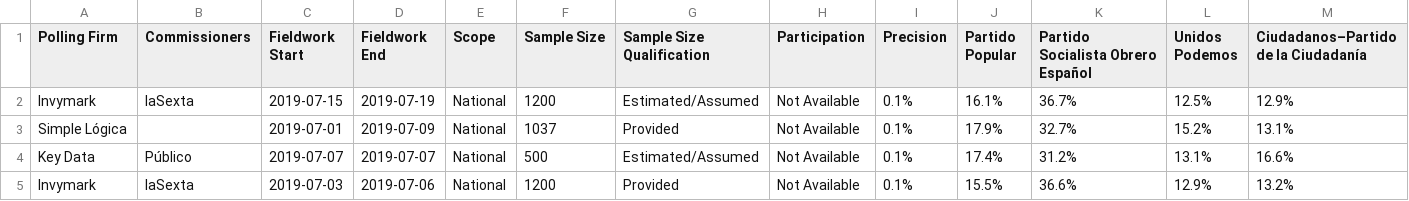
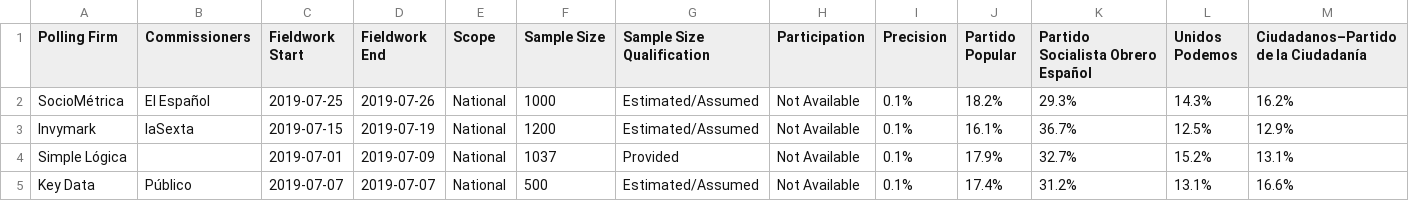
Before and after one commit to filipvanlaenen/eopaod, a CSV file: docs/es-N.csv, drawn as a sheet; only a part is shown; the shorter side is filled out with more unchanged rows; rows hold the shown columns only; the diff names each change by its address in the sheet, - before the commit and + after, or states it on an @@ line.

```diff
--- a/docs/es-N.csv
+++ b/docs/es-N.csv
+row 2: SocioMétrica | El Español | 2019-07-25 | 2019-07-26 | National | 1000 | Estimated/Assumed | Not Available | 0.1% | 18.2% | 29.3% | 14.3% | 16.2%
```
Also changed, not shown: docs/de-N.csv, docs/de.csv, 7 other files.
